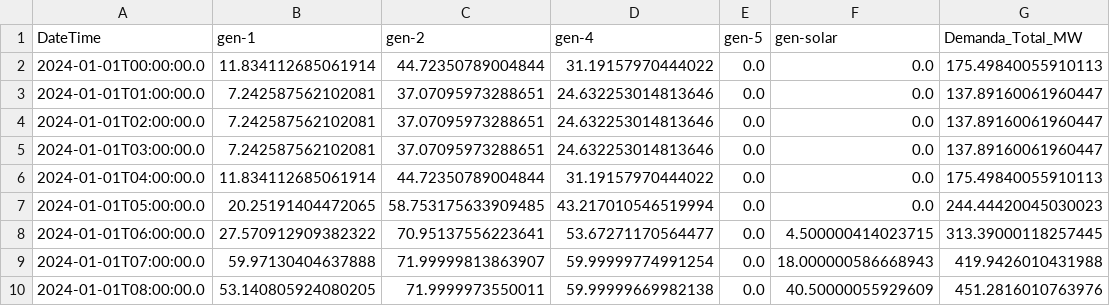
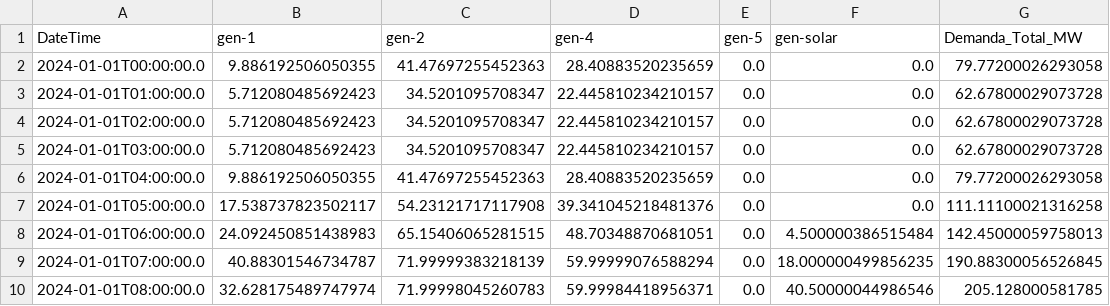
Before and after one commit to BenzoylMorexide/proyecto-potencia, a CSV file: Tablas_Resultados_ED/1_despachos_generacion.csv, drawn as a sheet; only a part is shown; the diff covers the shown part only.

```diff
--- a/Tablas_Resultados_ED/1_despachos_generacion.csv
+++ b/Tablas_Resultados_ED/1_despachos_generacion.csv
@@ -1,10 +1,10 @@
 DateTime,gen-1,gen-2,gen-4,gen-5,gen-solar,Demanda_Total_MW
-2024-01-01T00:00:00.0,11.834112685061914,44.72350789004844,31.19157970444022,0.0,0.0,175.49840055910113
-2024-01-01T01:00:00.0,7.242587562102081,37.07095973288651,24.632253014813646,0.0,0.0,137.89160061960447
-2024-01-01T02:00:00.0,7.242587562102081,37.07095973288651,24.632253014813646,0.0,0.0,137.89160061960447
-2024-01-01T03:00:00.0,7.242587562102081,37.07095973288651,24.632253014813646,0.0,0.0,137.89160061960447
-2024-01-01T04:00:00.0,11.834112685061914,44.72350789004844,31.19157970444022,0.0,0.0,175.49840055910113
-2024-01-01T05:00:00.0,20.25191404472065,58.753175633909485,43.217010546519994,0.0,0.0,244.44420045030023
-2024-01-01T06:00:00.0,27.570912909382322,70.95137556223641,53.67271170564477,0.0,4.500000414023715,313.39000118257445
-2024-01-01T07:00:00.0,59.97130404637888,71.99999813863907,59.99999774991254,0.0,18.000000586668943,419.9426010431988
-2024-01-01T08:00:00.0,53.140805924080205,71.9999973550011,59.99999669982138,0.0,40.50000055929609,451.2816010763976
+2024-01-01T00:00:00.0,9.886192506050355,41.47697255452363,28.40883520235659,0.0,0.0,79.77200026293058
+2024-01-01T01:00:00.0,5.712080485692423,34.5201095708347,22.445810234210157,0.0,0.0,62.67800029073728
+2024-01-01T02:00:00.0,5.712080485692423,34.5201095708347,22.445810234210157,0.0,0.0,62.67800029073728
+2024-01-01T03:00:00.0,5.712080485692423,34.5201095708347,22.445810234210157,0.0,0.0,62.67800029073728
+2024-01-01T04:00:00.0,9.886192506050355,41.47697255452363,28.40883520235659,0.0,0.0,79.77200026293058
+2024-01-01T05:00:00.0,17.538737823502117,54.23121717117908,39.341045218481376,0.0,0.0,111.11100021316258
+2024-01-01T06:00:00.0,24.092450851438983,65.15406065281515,48.70348870681051,0.0,4.500000386515484,142.45000059758013
+2024-01-01T07:00:00.0,40.88301546734787,71.99999383218139,59.99999076588294,0.0,18.000000499856235,190.88300056526845
+2024-01-01T08:00:00.0,32.628175489747974,71.99998045260783,59.99984418956371,0.0,40.50000044986546,205.128000581785
```
Also changed, not shown: 69 edited cells elsewhere in this file, Tablas_Resultados_ED/4_costo_marginal.csv, Tablas_Resultados_ED/5_perfiles_voltaje.csv, 28 other files.
